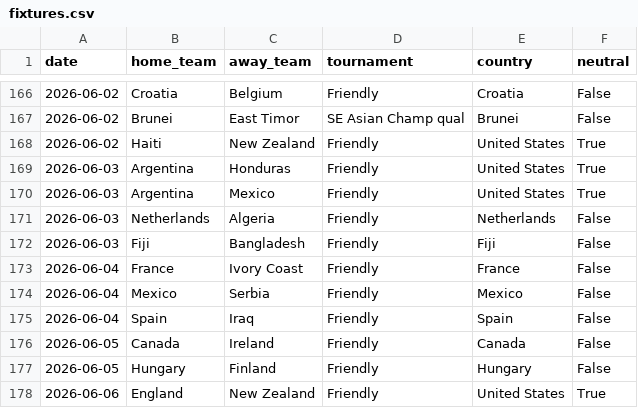
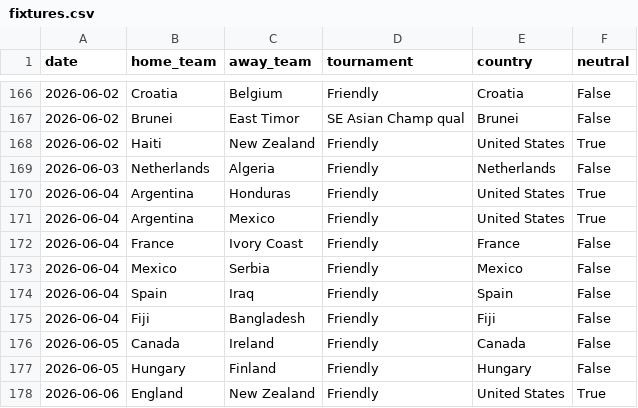
Before and after one commit to 16bravo/MatchOracle, a CSV file: data/source/fixtures.csv, drawn as a sheet; only a part is shown, gaps mark what is left out.

Commit message:
Update data/source/

```diff
--- a/data/source/fixtures.csv
+++ b/data/source/fixtures.csv
@@ -168,6 +168,5 @@ date,home_team,away_team,tournament,country,neutral
 2026-06-02,Haiti,New Zealand,Friendly,United States,True
-2026-06-03,Argentina,Honduras,Friendly,United States,True
-2026-06-03,Argentina,Mexico,Friendly,United States,True
 2026-06-03,Netherlands,Algeria,Friendly,Netherlands,False
-2026-06-03,Fiji,Bangladesh,Friendly,Fiji,False
+2026-06-04,Argentina,Honduras,Friendly,United States,True
+2026-06-04,Argentina,Mexico,Friendly,United States,True
 2026-06-04,France,Ivory Coast,Friendly,France,False
@@ -175,2 +174,3 @@ date,home_team,away_team,tournament,country,neutral
 2026-06-04,Spain,Iraq,Friendly,Spain,False
+2026-06-04,Fiji,Bangladesh,Friendly,Fiji,False
 2026-06-05,Canada,Ireland,Friendly,Canada,False
```
